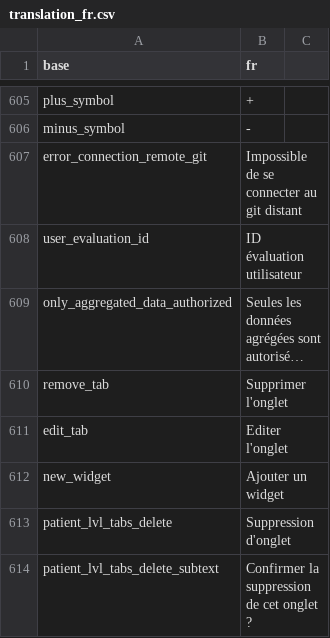
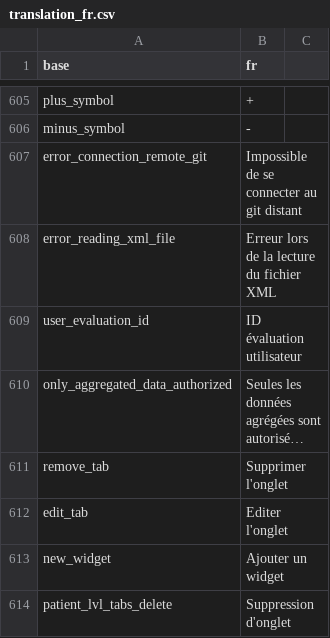
Before and after one commit to BorisDelange/LinkR, a CSV file: inst/translations/translation_fr.csv, drawn as a sheet; only a part is shown, gaps mark what is left out; the shorter side is filled out with more unchanged rows; long unchanged cells end in ….

```diff
--- a/inst/translations/translation_fr.csv
+++ b/inst/translations/translation_fr.csv
@@ -607,2 +607,3 @@ minus_symbol,-
 error_connection_remote_git,Impossible de se connecter au git distant
+error_reading_xml_file,Erreur lors de la lecture du fichier XML
 user_evaluation_id,ID évaluation utilisateur
```
Also changed, not shown: inst/translations/translation_en.csv, 9 other files.
